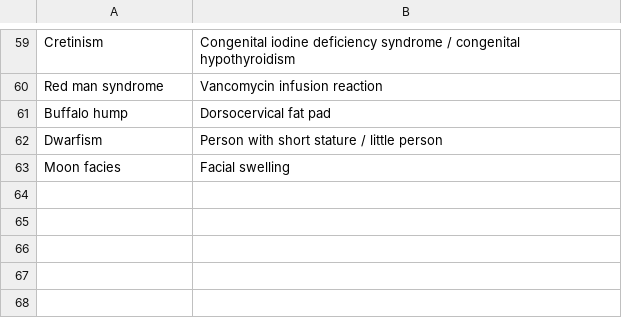
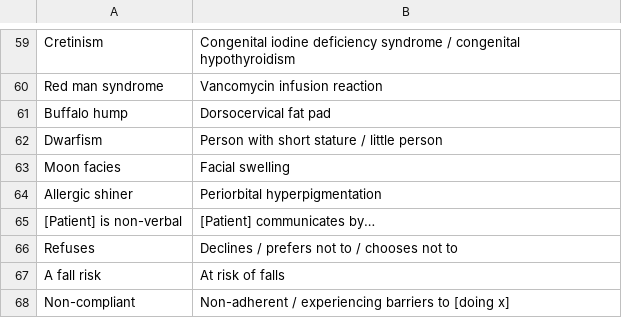
Before and after one commit to emleddin/meded, a CSV file: docs/try-this.csv, drawn as a sheet; only a part is shown, gaps mark what is left out; the diff names each change by its address in the sheet, - before the commit and + after, or states it on an @@ line.

```diff
--- a/docs/try-this.csv
+++ b/docs/try-this.csv
+row 64: Allergic shiner | Periorbital hyperpigmentation
+row 65: [Patient] is non-verbal | [Patient] communicates by…
+row 66: Refuses | Declines / prefers not to / chooses not to
+row 67: A fall risk | At risk of falls
+row 68: Non-compliant | Non-adherent / experiencing barriers to [doing x]
```
Also changed, not shown: brand-generic.csv, clinical-abbreviations.csv, 7 other files.
